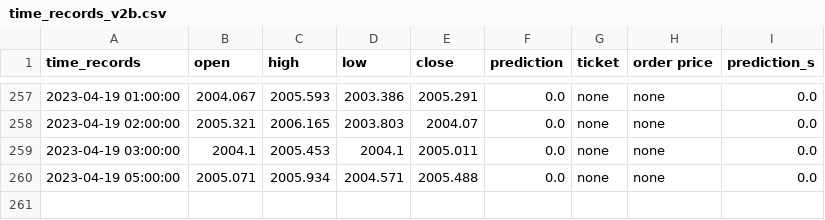
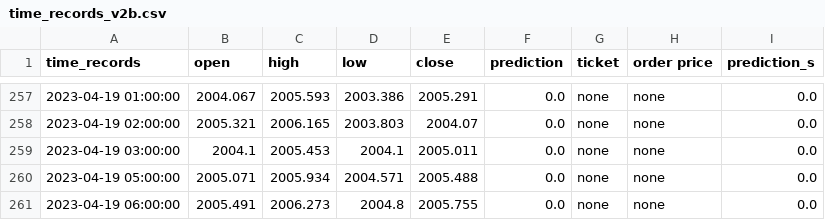
Before and after one commit to pkong001/Trading-bot-lsvm-v2, a CSV file: time_records_v2b.csv, drawn as a sheet; only a part is shown, gaps mark what is left out.

```diff
--- a/time_records_v2b.csv
+++ b/time_records_v2b.csv
@@ -260 +260,2 @@ time_records,open,high,low,close,prediction,ticket,order price,prediction_s
 2023-04-19 05:00:00,2005.071,2005.934,2004.571,2005.488,0.0,none,none,0.0
+2023-04-19 06:00:00,2005.491,2006.273,2004.8,2005.755,0.0,none,none,0.0
```
Also changed, not shown: time_records_v2c.csv.
